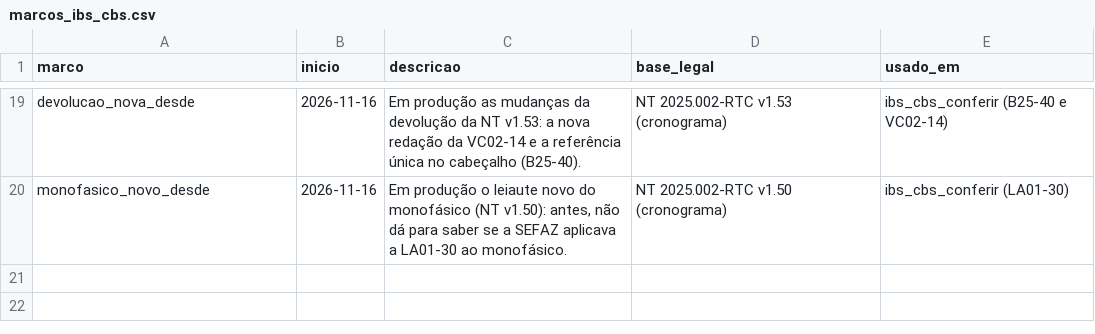
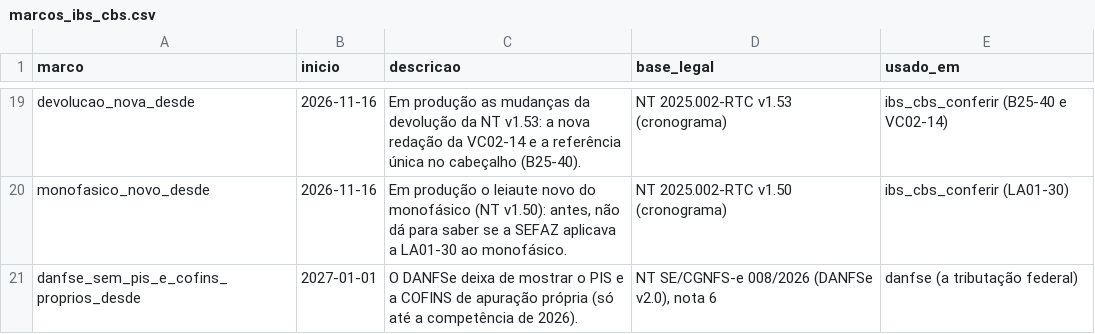
Before and after one commit to biuspoly/RNFe, a CSV file: inst/extdata/tabelas/marcos_ibs_cbs.csv, drawn as a sheet; only a part is shown, gaps mark what is left out; the diff names each change by its address in the sheet, - before the commit and + after, or states it on an @@ line.

Commit message:
reforma: correcoes da revisao independente dos marcos (VC02-14, DANFSe, regras futuras)
Revisao independente do 573a9ce (codigo de antes e de agora, 23 variantes da nota de exemplo em 19 datas de
fronteira, 437 conferencias, e o calculo nas mesmas datas):

- a observacao da VC02-14 na janela da devolucao (30/10 a 15/11/2026) tinha virado "em producao desde 16/11/2026";
  a NT diz "ate 16/11/2026" (por isso a janela). Volta ao texto de antes, com teste;
- o DANFSe ainda tinha 2026 no codigo (o PIS e a COFINS proprios so ate a competencia de 2026, nota 6 da NT
  008/2026): virou o marco danfse_sem_pis_e_cofins_proprios_desde, e o danfse.R entrou no teste dos anos;
- a regra sem data de producao (implementacao futura) nunca vale, nem na nota sem a data de emissao, e a regra
  sem modelo nao vale para nenhum (hoje o codigo nao gera nenhuma delas; com teste);
- os testes que leem o codigo-fonte dizem que foram pulados no pacote instalado, em vez de passar sem conferir.

Com as correcoes, as mesmas 437 conferencias: so os seis textos do monofasico ja ditos no 573a9ce diferem do codigo
de antes; o calculo igual. CI: 3.178 testes (test_local), check OK. (usuario: 'voce tem certeza de que ta tudo ok?')

```diff
--- a/inst/extdata/tabelas/marcos_ibs_cbs.csv
+++ b/inst/extdata/tabelas/marcos_ibs_cbs.csv
+row 21: danfse_sem_pis_e_cofins_proprios_desde | 2027-01-01 | O DANFSe deixa de mostrar o PIS e a COFINS de apuração própria (só até a competência de 2026). | NT SE/CGNFS-e 008/2026 (DANFSe v2.0), nota 6 | danfse (a tributação federal)
```
Also changed, not shown: inst/extdata/tabelas/conferencia.csv, 8 other files.
